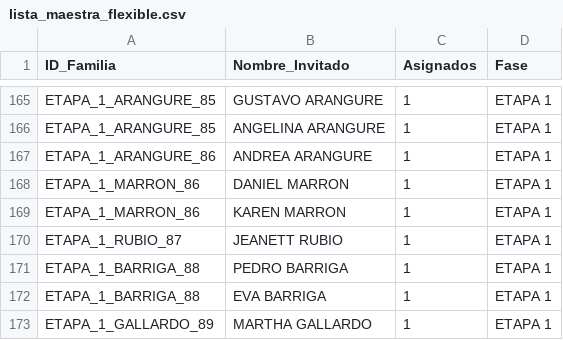
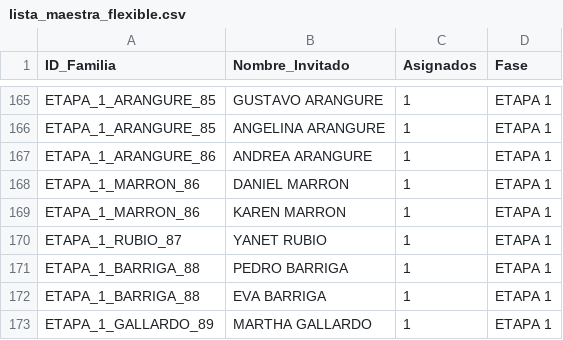
Before and after one commit to laizaydavidboda/invitacion-boda-flask, a CSV file: lista_maestra_flexible.csv, drawn as a sheet; only a part is shown, gaps mark what is left out.

Commit message:
Update lista_maestra_flexible.csv

```diff
--- a/lista_maestra_flexible.csv
+++ b/lista_maestra_flexible.csv
@@ -169,3 +169,3 @@ ETAPA_1_MARRON_86,DANIEL MARRON,1,ETAPA 1
 ETAPA_1_MARRON_86,KAREN MARRON,1,ETAPA 1
-ETAPA_1_RUBIO_87,JEANETT RUBIO,1,ETAPA 1
+ETAPA_1_RUBIO_87,YANET RUBIO,1,ETAPA 1
 ETAPA_1_BARRIGA_88,PEDRO BARRIGA,1,ETAPA 1
```
